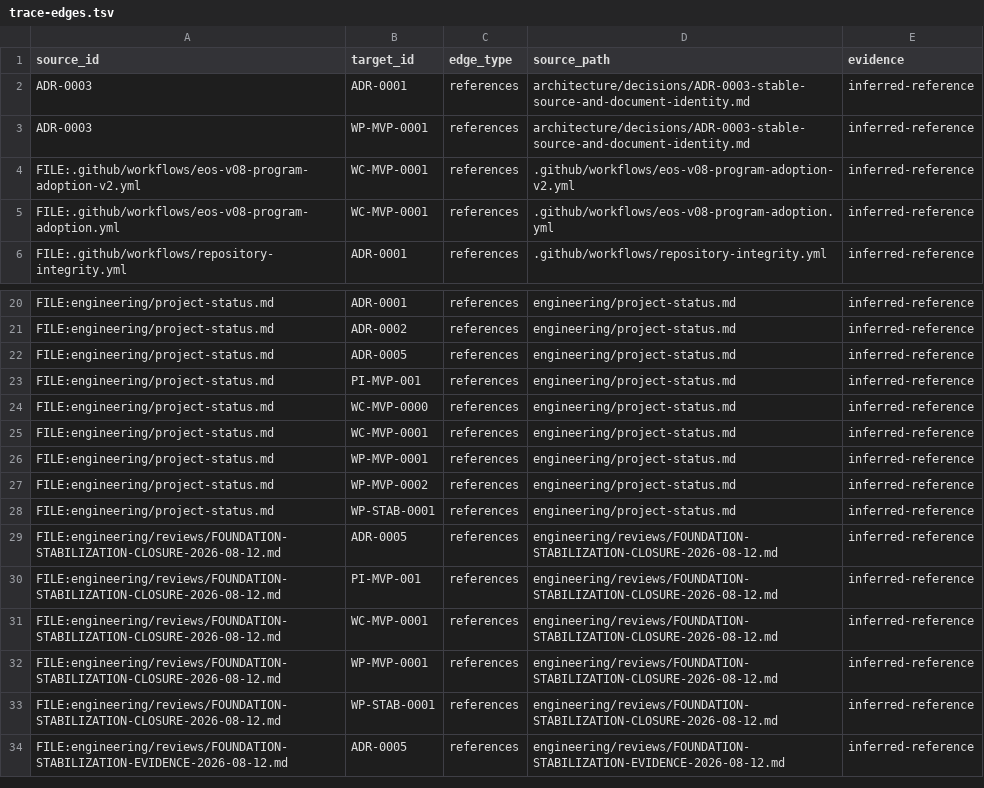
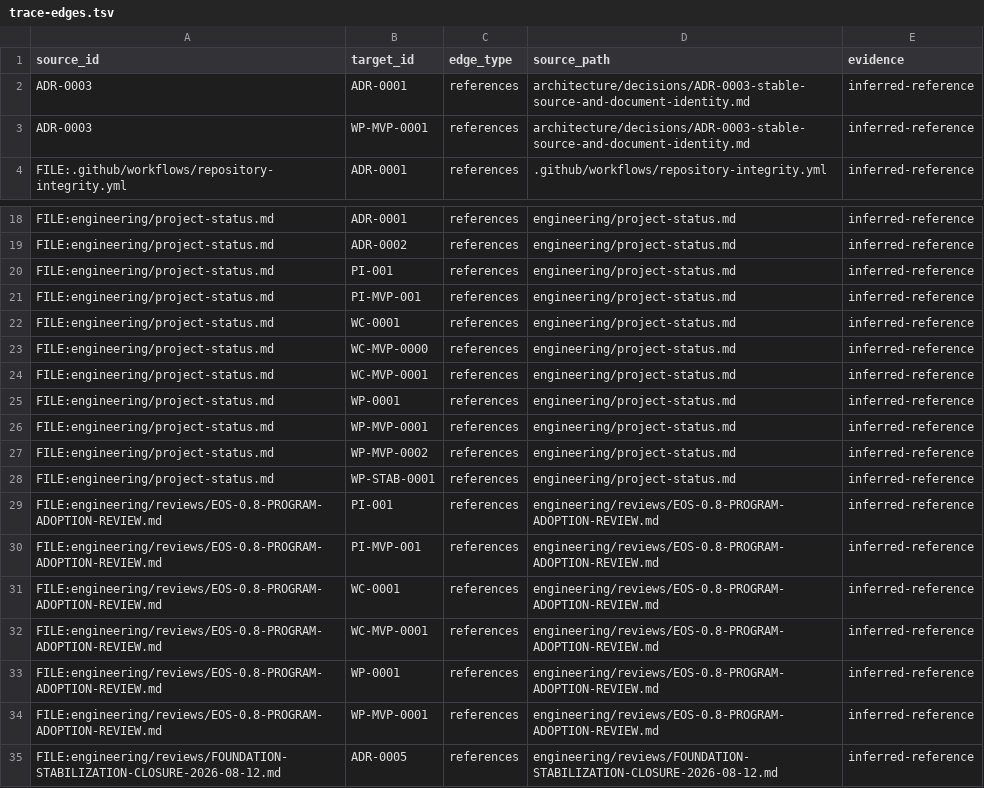
Before and after one commit to monad-framework/monad, a TSV file: .eos/trace-edges.tsv, drawn as a sheet; only a part is shown, gaps mark what is left out; the shorter side is filled out with more unchanged rows.

```diff
--- a/.eos/trace-edges.tsv
+++ b/.eos/trace-edges.tsv
@@ -3,4 +3,2 @@ ADR-0003	ADR-0001	references	architecture/decisions/ADR-0003-stable-source-and-d
 ADR-0003	WP-MVP-0001	references	architecture/decisions/ADR-0003-stable-source-and-document-identity.md	inferred-reference
-FILE:.github/workflows/eos-v08-program-adoption-v2.yml	WC-MVP-0001	references	.github/workflows/eos-v08-program-adoption-v2.yml	inferred-reference
-FILE:.github/workflows/eos-v08-program-adoption.yml	WC-MVP-0001	references	.github/workflows/eos-v08-program-adoption.yml	inferred-reference
 FILE:.github/workflows/repository-integrity.yml	ADR-0001	references	.github/workflows/repository-integrity.yml	inferred-reference
@@ -21,6 +19,8 @@ FILE:engineering/project-status.md	ADR-0001	references	engineering/project-statu
 FILE:engineering/project-status.md	ADR-0002	references	engineering/project-status.md	inferred-reference
-FILE:engineering/project-status.md	ADR-0005	references	engineering/project-status.md	inferred-reference
+FILE:engineering/project-status.md	PI-001	references	engineering/project-status.md	inferred-reference
 FILE:engineering/project-status.md	PI-MVP-001	references	engineering/project-status.md	inferred-reference
+FILE:engineering/project-status.md	WC-0001	references	engineering/project-status.md	inferred-reference
 FILE:engineering/project-status.md	WC-MVP-0000	references	engineering/project-status.md	inferred-reference
 FILE:engineering/project-status.md	WC-MVP-0001	references	engineering/project-status.md	inferred-reference
+FILE:engineering/project-status.md	WP-0001	references	engineering/project-status.md	inferred-reference
 FILE:engineering/project-status.md	WP-MVP-0001	references	engineering/project-status.md	inferred-reference
@@ -28,2 +28,8 @@ FILE:engineering/project-status.md	WP-MVP-0002	references	engineering/project-st
 FILE:engineering/project-status.md	WP-STAB-0001	references	engineering/project-status.md	inferred-reference
+FILE:engineering/reviews/EOS-0.8-PROGRAM-ADOPTION-REVIEW.md	PI-001	references	engineering/reviews/EOS-0.8-PROGRAM-ADOPTION-REVIEW.md	inferred-reference
+FILE:engineering/reviews/EOS-0.8-PROGRAM-ADOPTION-REVIEW.md	PI-MVP-001	references	engineering/reviews/EOS-0.8-PROGRAM-ADOPTION-REVIEW.md	inferred-reference
+FILE:engineering/reviews/EOS-0.8-PROGRAM-ADOPTION-REVIEW.md	WC-0001	references	engineering/reviews/EOS-0.8-PROGRAM-ADOPTION-REVIEW.md	inferred-reference
+FILE:engineering/reviews/EOS-0.8-PROGRAM-ADOPTION-REVIEW.md	WC-MVP-0001	references	engineering/reviews/EOS-0.8-PROGRAM-ADOPTION-REVIEW.md	inferred-reference
+FILE:engineering/reviews/EOS-0.8-PROGRAM-ADOPTION-REVIEW.md	WP-0001	references	engineering/reviews/EOS-0.8-PROGRAM-ADOPTION-REVIEW.md	inferred-reference
+FILE:engineering/reviews/EOS-0.8-PROGRAM-ADOPTION-REVIEW.md	WP-MVP-0001	references	engineering/reviews/EOS-0.8-PROGRAM-ADOPTION-REVIEW.md	inferred-reference
 FILE:engineering/reviews/FOUNDATION-STABILIZATION-CLOSURE-2026-08-12.md	ADR-0005	references	engineering/reviews/FOUNDATION-STABILIZATION-CLOSURE-2026-08-12.md	inferred-reference
```
Also changed, not shown: 11 other files.
